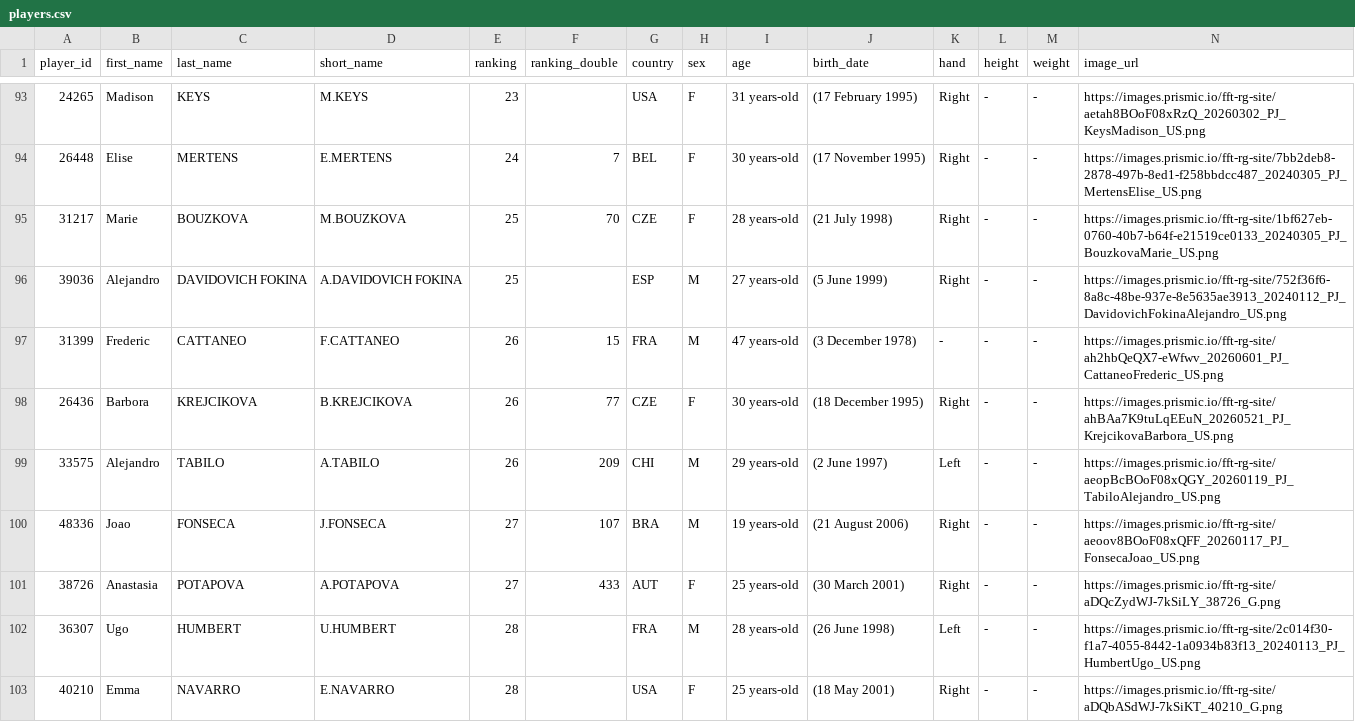
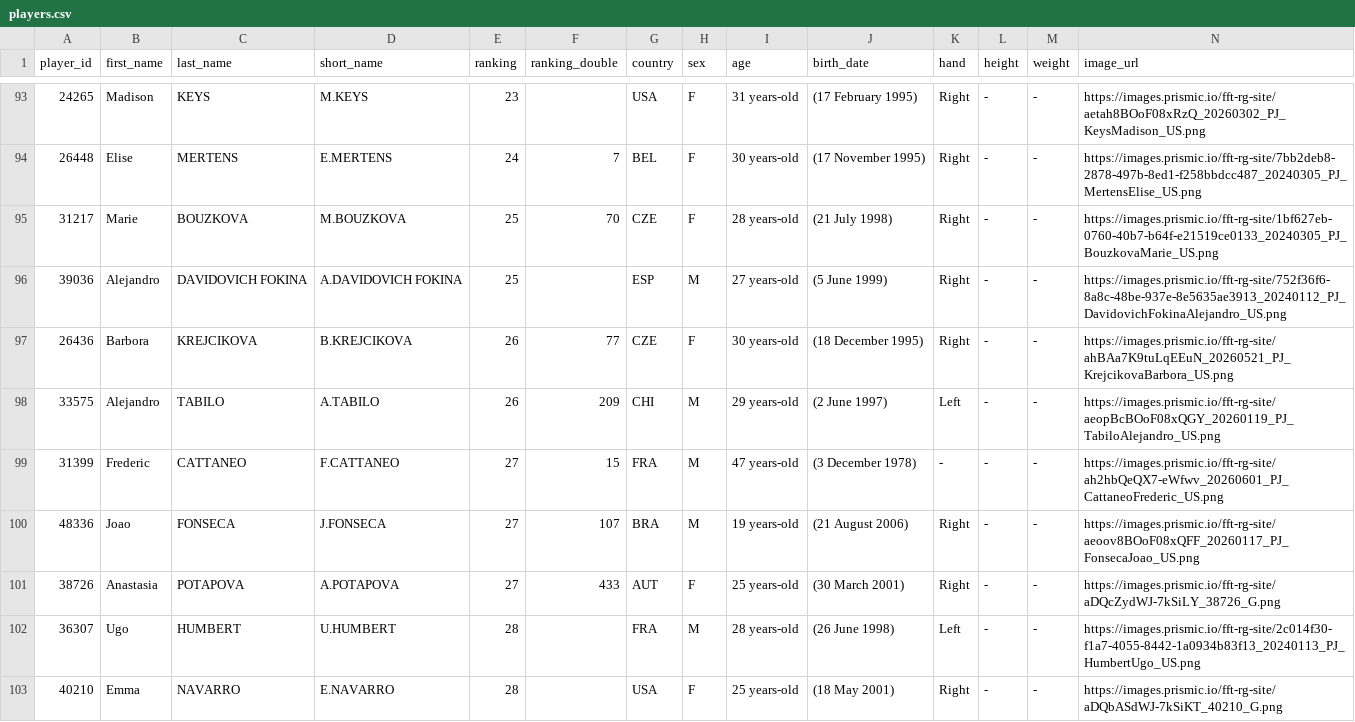
Before and after one commit to 3573b4n/roland-data-garros, a CSV file: data/players.csv, drawn as a sheet; only a part is shown, gaps mark what is left out; removed rows and columns are numbered as before the commit, all else as after; rows hold the shown columns only; the diff covers the shown part only; the diff names each change by its address in the sheet, - before the commit and + after, or states it on an @@ line.

```diff
--- a/data/players.csv
+++ b/data/players.csv
-row 97: 31399 | Frederic | CATTANEO | F.CATTANEO | 26 | 15 | FRA | M | 47 years-old | (3 December 1978) | - | - | - | https://images.prismic.io/fft-rg-site/ah2hbQeQX7-eWfwv_20260601_PJ_CattaneoFrederic_US.png
+row 99: 31399 | Frederic | CATTANEO | F.CATTANEO | 27 | 15 | FRA | M | 47 years-old | (3 December 1978) | - | - | - | https://images.prismic.io/fft-rg-site/ah2hbQeQX7-eWfwv_20260601_PJ_CattaneoFrederic_US.png
```
Also changed, not shown: 2 added rows, 2 removed rows and 1 edited cell elsewhere in this file, 1 other file.
